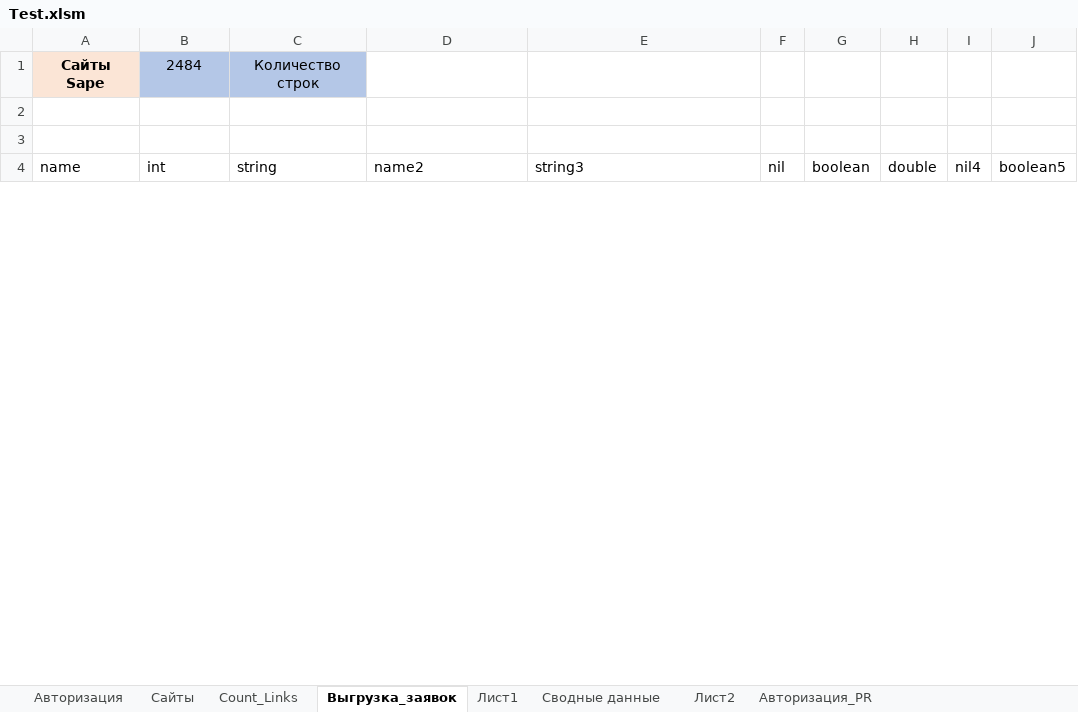
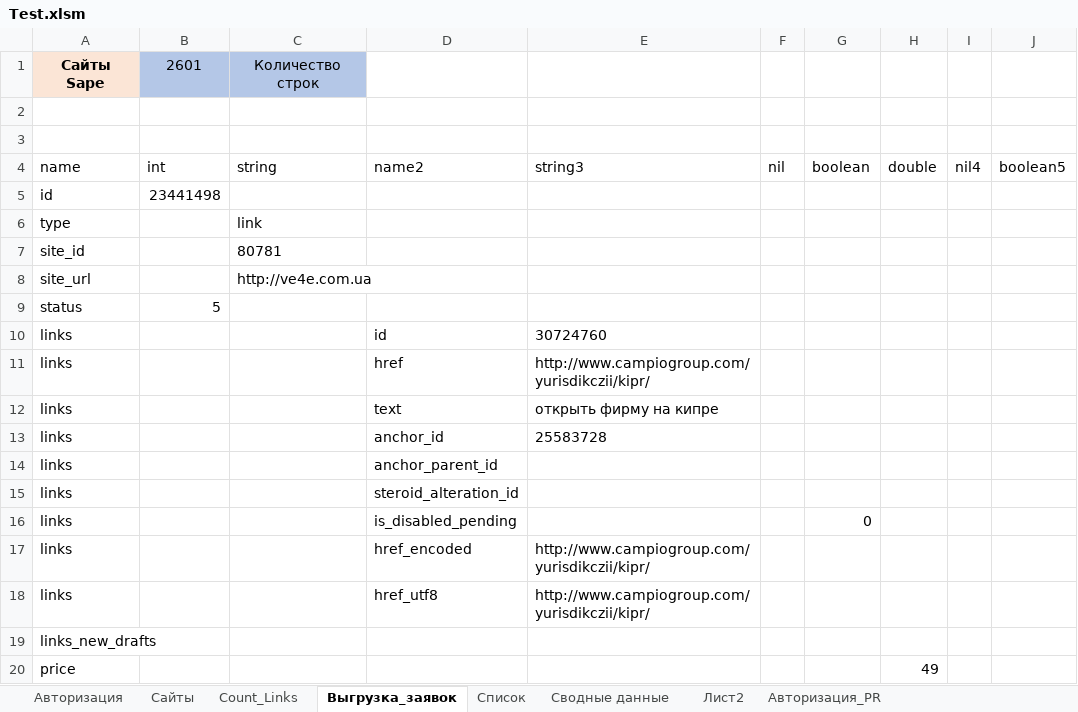
Before and after one commit to Goodron1981/MyMacros-master, an Excel workbook: Test.xlsm, sheet Выгрузка_заявок, drawn as a sheet; only a part is shown; values as stored, in another font and other column widths than the file's, no borders; charts and pictures and table styles not drawn; the diff covers the shown part only; the diff names each change by its address in the sheet, - before the commit and + after, or states it on an @@ line.

```diff
--- a/Test.xlsm (sheet Выгрузка_заявок)
+++ b/Test.xlsm (sheet Выгрузка_заявок)
-sheet tab: Лист1
+sheet tab: Список
-B1: 2484
+B1: 2601
+row 5: id | 23441498
+row 6: type |  | link
+row 7: site_id |  | 80781
+row 8: site_url |  | http://ve4e.com.ua
+row 9: status | 5
+row 10: links |  |  | id | 30724760
+row 11: links |  |  | href | http://www.campiogroup.com/yurisdikczii/kipr/
+row 12: links |  |  | text | открыть фирму на кипре
+row 13: links |  |  | anchor_id | 25583728
+row 14: links |  |  | anchor_parent_id
+row 15: links |  |  | steroid_alteration_id
+row 16: links |  |  | is_disabled_pending |  |  | 0
+row 17: links |  |  | href_encoded | http://www.campiogroup.com/yurisdikczii/kipr/
+row 18: links |  |  | href_utf8 | http://www.campiogroup.com/yurisdikczii/kipr/
+row 19: links_new_drafts
+row 20: price |  |  |  |  |  |  | 49
```
Also changed, not shown: 110 added rows, 9 removed rows, 7 moved rows and 7 edited cells elsewhere in this sheet, sheet Список, hidden cells.
